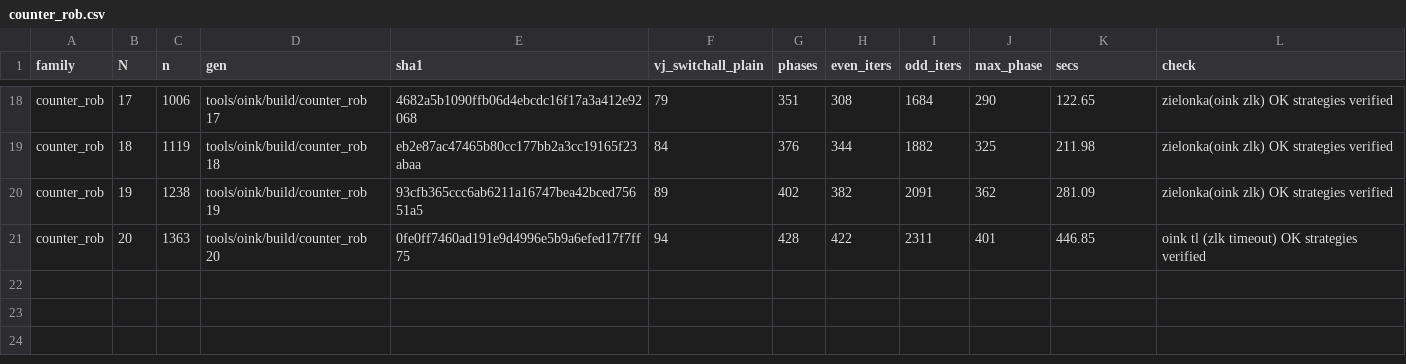
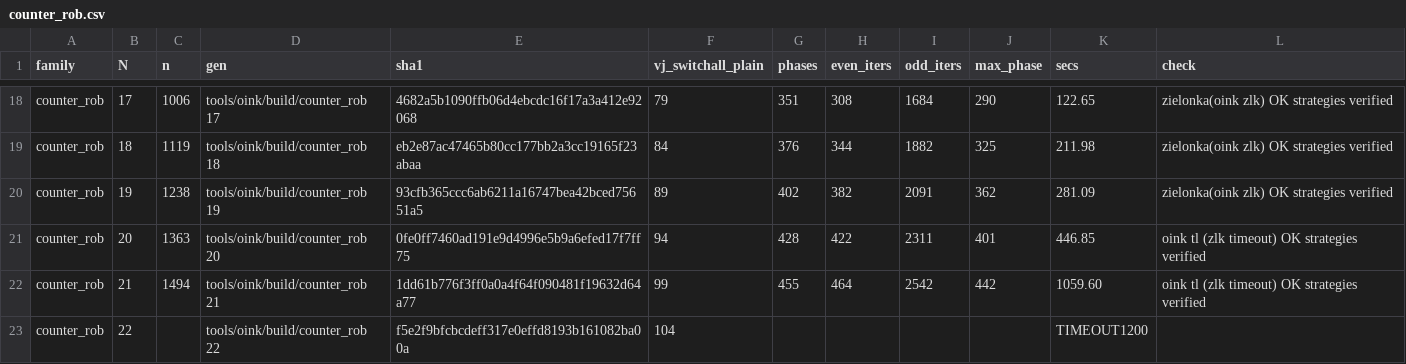
Before and after one commit to nano44/parity_games_challange, a CSV file: experiments/new/step2/counter_rob.csv, drawn as a sheet; only a part is shown, gaps mark what is left out.

```diff
--- a/experiments/new/step2/counter_rob.csv
+++ b/experiments/new/step2/counter_rob.csv
@@ -21 +21,3 @@ counter_rob,19,1238,tools/oink/build/counter_rob 19,93cfb365ccc6ab6211a16747bea4
 counter_rob,20,1363,tools/oink/build/counter_rob 20,0fe0ff7460ad191e9d4996e5b9a6efed17f7ff75,94,428,422,2311,401,446.85,oink tl (zlk timeout) OK strategies verified
+counter_rob,21,1494,tools/oink/build/counter_rob 21,1dd61b776f3ff0a0a4f64f090481f19632d64a77,99,455,464,2542,442,1059.60,oink tl (zlk timeout) OK strategies verified
+counter_rob,22,,tools/oink/build/counter_rob 22,f5e2f9bfcbcdeff317e0effd8193b161082ba00a,104,,,,,TIMEOUT1200,
```
Also changed, not shown: experiments/new/step2/recursiveladder.csv, 4 other files.
